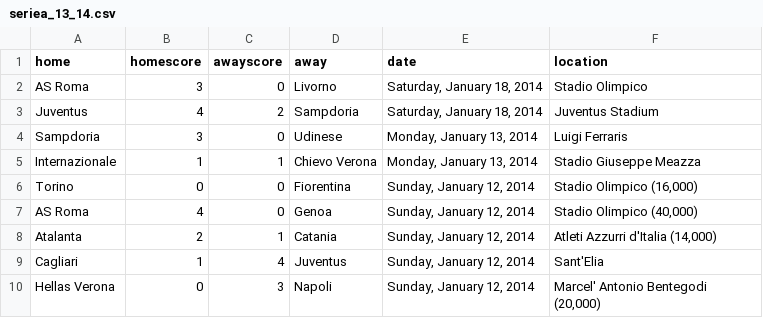
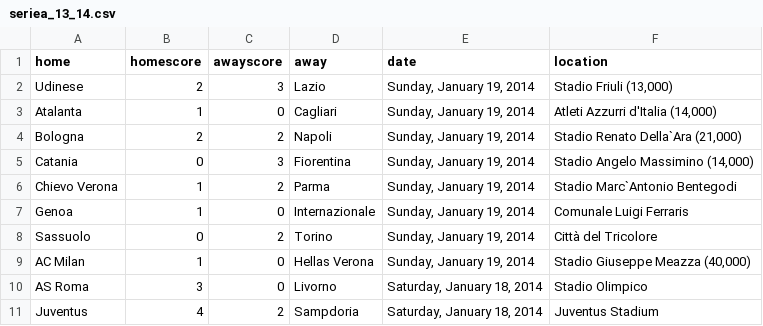
Before and after one commit to llimllib/soccerdata, a CSV file: data/seriea_13_14.csv, drawn as a sheet; only a part is shown; the shorter side is filled out with more unchanged rows.

Commit message:
periodic data update Mon Jan 20 00:02:41 UTC 2014

```diff
--- a/data/seriea_13_14.csv
+++ b/data/seriea_13_14.csv
@@ -1,2 +1,10 @@
 home,homescore,awayscore,away,date,location
+Udinese,2,3,Lazio,"Sunday, January 19, 2014","Stadio Friuli (13,000)"
+Atalanta,1,0,Cagliari,"Sunday, January 19, 2014","Atleti Azzurri d'Italia (14,000)"
+Bologna,2,2,Napoli,"Sunday, January 19, 2014","Stadio Renato Della`Ara (21,000)"
+Catania,0,3,Fiorentina,"Sunday, January 19, 2014","Stadio Angelo Massimino (14,000)"
+Chievo Verona,1,2,Parma,"Sunday, January 19, 2014","Stadio Marc`Antonio Bentegodi "
+Genoa,1,0,Internazionale,"Sunday, January 19, 2014","Comunale Luigi Ferraris "
+Sassuolo,0,2,Torino,"Sunday, January 19, 2014","Città del Tricolore "
+AC Milan,1,0,Hellas Verona,"Sunday, January 19, 2014","Stadio Giuseppe Meazza (40,000)"
 AS Roma,3,0,Livorno,"Saturday, January 18, 2014","Stadio Olimpico "
```
Also changed, not shown: data/bpl_13_14.csv, data/eredivisie_13_14.csv, 2 other files.
